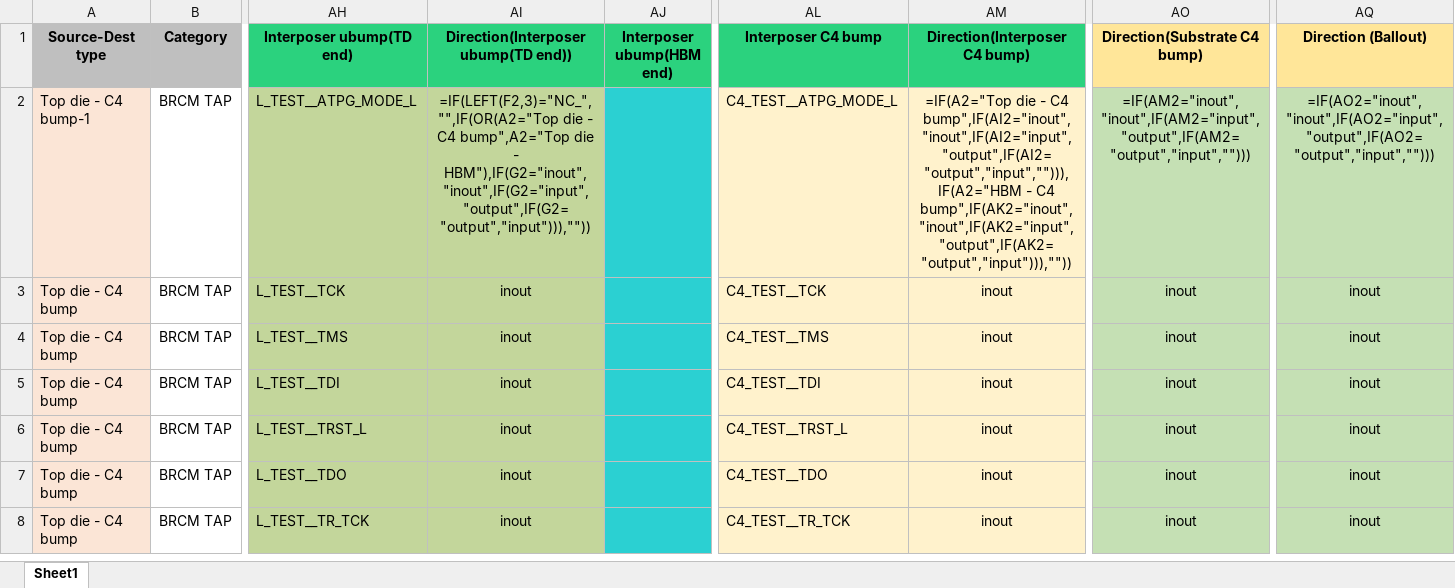
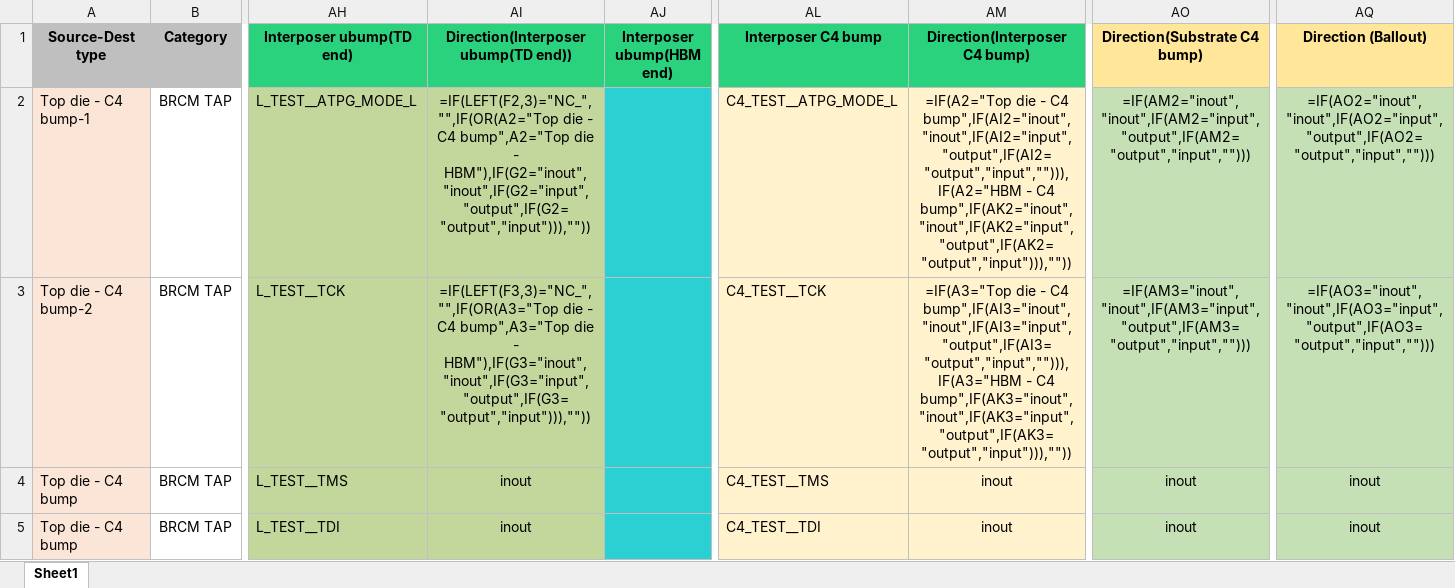
Before and after one commit to avneradania/hw-excel-poc, an Excel workbook: avner-excel.xlsx, sheet Sheet1, drawn as a sheet; only a part is shown, gaps mark what is left out; the shorter side is filled out with more unchanged rows; values as stored, in another font and other column widths than the file's, no borders; formulas without a stored value are shown as written; the diff names each change by its address in the sheet, - before the commit and + after, or states it on an @@ line.

Commit message:
change2

```diff
--- a/avner-excel.xlsx (sheet Sheet1)
+++ b/avner-excel.xlsx (sheet Sheet1)
-A3 (Source-Dest type): Top die - C4 bump
+A3 (Source-Dest type): Top die - C4 bump-2
-AI3: inout
+AI3: =IF(LEFT(F3,3)="NC_","",IF(OR(A3="Top die - C4 bump",A3="Top die - HBM"),IF(G3="inout","inout",IF(G3="input","output",IF(G3="output","input"))),""))
-AM3 (Direction(Interposer C4 bump)): inout
+AM3 (Direction(Interposer C4 bump)): =IF(A3="Top die - C4 bump",IF(AI3="inout","inout",IF(AI3="input","output",IF(AI3="output","input",""))),IF(A3="HBM - C4 bump",IF(AK3="inout","inout",IF(AK3="input","output",IF(AK3="output","input"))),""))
-AO3 (Direction(Substrate C4 bump)): inout
+AO3 (Direction(Substrate C4 bump)): =IF(AM3="inout","inout",IF(AM3="input","output",IF(AM3="output","input","")))
-AQ3 (Direction (Ballout)): inout
+AQ3 (Direction (Ballout)): =IF(AO3="inout","inout",IF(AO3="input","output",IF(AO3="output","input","")))
```
